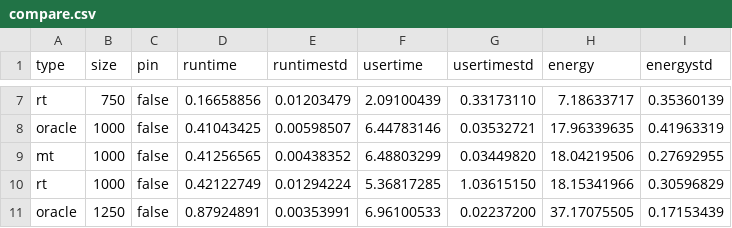
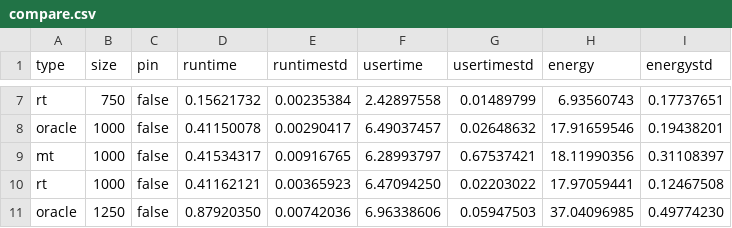
Before and after one commit to JordyAaldering/ecodynamic, a CSV file: data/compare.csv, drawn as a sheet; only a part is shown, gaps mark what is left out; the diff covers the shown part only; the diff names each change by its address in the sheet, - before the commit and + after, or states it on an @@ line.

```diff
--- a/data/compare.csv
+++ b/data/compare.csv
-D7 (runtime): 0.16658856
+D7 (runtime): 0.15621732
-E7 (runtimestd): 0.01203479
+E7 (runtimestd): 0.00235384
-F7 (usertime): 2.09100439
+F7 (usertime): 2.42897558
-G7 (usertimestd): 0.33173110
+G7 (usertimestd): 0.01489799
-H7 (energy): 7.18633717
+H7 (energy): 6.93560743
-I7 (energystd): 0.35360139
+I7 (energystd): 0.17737651
-D8 (runtime): 0.41043425
+D8 (runtime): 0.41150078
-E8 (runtimestd): 0.00598507
+E8 (runtimestd): 0.00290417
-F8 (usertime): 6.44783146
+F8 (usertime): 6.49037457
-G8 (usertimestd): 0.03532721
+G8 (usertimestd): 0.02648632
-H8 (energy): 17.96339635
+H8 (energy): 17.91659546
-I8 (energystd): 0.41963319
+I8 (energystd): 0.19438201
-D9 (runtime): 0.41256565
+D9 (runtime): 0.41534317
-E9 (runtimestd): 0.00438352
+E9 (runtimestd): 0.00916765
-F9 (usertime): 6.48803299
+F9 (usertime): 6.28993797
-G9 (usertimestd): 0.03449820
+G9 (usertimestd): 0.67537421
-H9 (energy): 18.04219506
+H9 (energy): 18.11990356
-I9 (energystd): 0.27692955
+I9 (energystd): 0.31108397
-D10 (runtime): 0.42122749
+D10 (runtime): 0.41162121
-E10 (runtimestd): 0.01294224
+E10 (runtimestd): 0.00365923
-F10 (usertime): 5.36817285
+F10 (usertime): 6.47094250
-G10 (usertimestd): 1.03615150
+G10 (usertimestd): 0.02203022
-H10 (energy): 18.15341966
+H10 (energy): 17.97059441
-I10 (energystd): 0.30596829
+I10 (energystd): 0.12467508
-D11 (runtime): 0.87924891
+D11 (runtime): 0.87920350
-E11 (runtimestd): 0.00353991
+E11 (runtimestd): 0.00742036
-F11 (usertime): 6.96100533
+F11 (usertime): 6.96338606
-G11 (usertimestd): 0.02237200
+G11 (usertimestd): 0.05947503
-H11 (energy): 37.17075505
+H11 (energy): 37.04096985
-I11 (energystd): 0.17153439
+I11 (energystd): 0.49774230
```
Also changed, not shown: 6 removed rows and 114 edited cells elsewhere in this file, data/adapt_fast.csv, data/find_best.csv, 7 other files.
